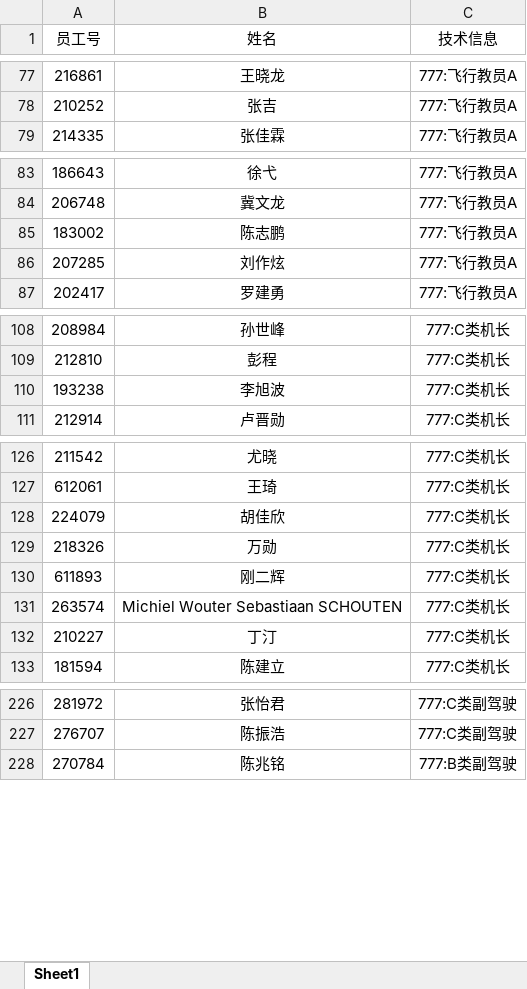
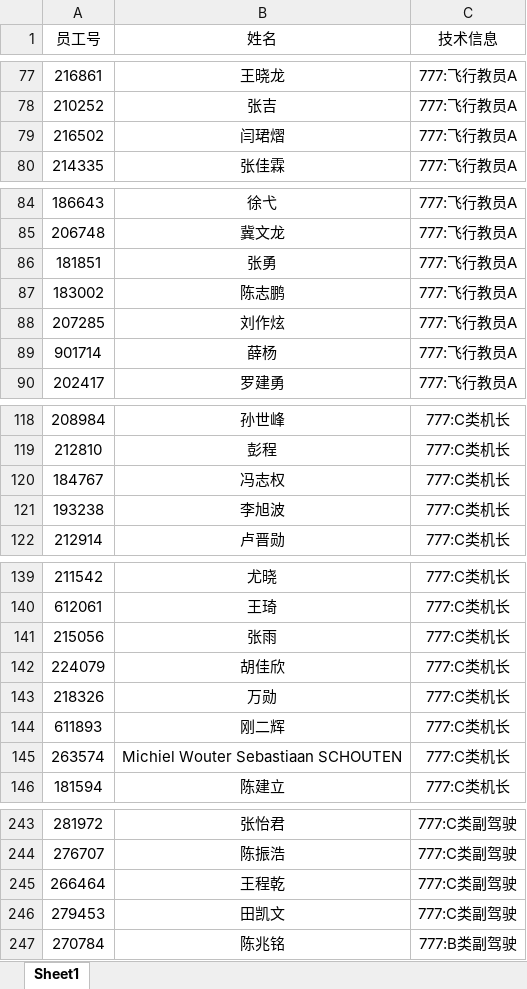
Before and after one commit to luckymaomi/ohmyflight, an Excel workbook: public/template/机组花名册.xlsx, sheet Sheet1, drawn as a sheet; only a part is shown, gaps mark what is left out; values as stored, in another font and other column widths than the file's, no borders; conditional formats not drawn; removed rows and columns are numbered as before the commit, all else as after; the diff covers the shown part only; the diff names each change by its address in the sheet, - before the commit and + after, or states it on an @@ line.

```diff
--- a/public/template/机组花名册.xlsx (sheet Sheet1)
+++ b/public/template/机组花名册.xlsx (sheet Sheet1)
+row 79: 216502 | 闫珺熠 | 777:飞行教员A
+row 86: 181851 | 张勇 | 777:飞行教员A
+row 89: 901714 | 薛杨 | 777:飞行教员A
+row 120: 184767 | 冯志权 | 777:C类机长
+row 141: 215056 | 张雨 | 777:C类机长
-row 132: 210227 | 丁汀 | 777:C类机长
+row 245: 266464 | 王程乾 | 777:C类副驾驶
+row 246: 279453 | 田凯文 | 777:C类副驾驶
```
Also changed, not shown: 20 added rows, 3 removed rows and 4 moved rows elsewhere in this sheet, 20 other files.
